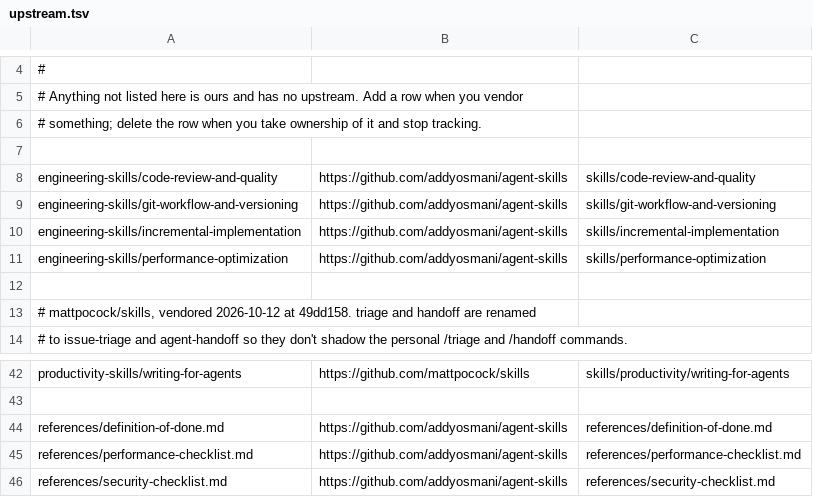
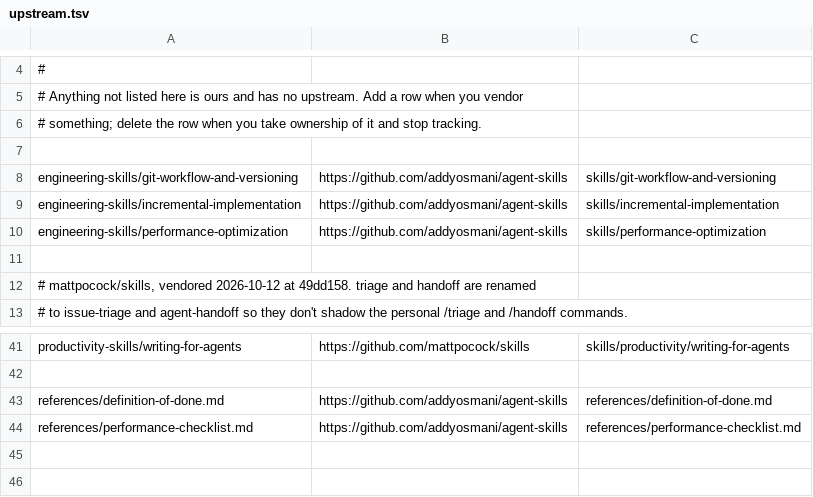
Before and after one commit to mithril-studio/agent-skills, a TSV file: upstream.tsv, drawn as a sheet; only a part is shown, gaps mark what is left out.

```diff
--- a/upstream.tsv
+++ b/upstream.tsv
@@ -7,3 +7,2 @@
 
-engineering-skills/code-review-and-quality	https://github.com/addyosmani/agent-skills	skills/code-review-and-quality
 engineering-skills/git-workflow-and-versioning	https://github.com/addyosmani/agent-skills	skills/git-workflow-and-versioning
@@ -45,2 +44 @@ references/definition-of-done.md	https://github.com/addyosmani/agent-skills	refe
 references/performance-checklist.md	https://github.com/addyosmani/agent-skills	references/performance-checklist.md
-references/security-checklist.md	https://github.com/addyosmani/agent-skills	references/security-checklist.md
```
Also changed, not shown: 4 other files.
